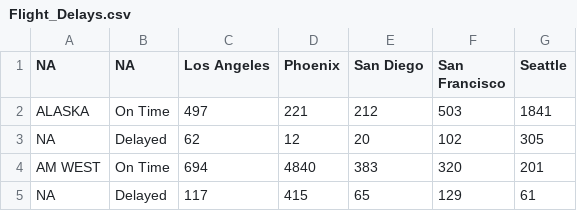
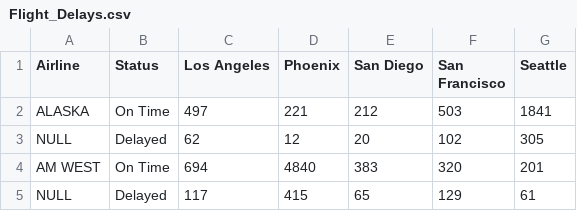
Before and after one commit to PLombardo811/Assignment5_607, a CSV file: Flight_Delays.csv, drawn as a sheet.

Commit message:
Update Flight_Delays.csv

```diff
--- a/Flight_Delays.csv
+++ b/Flight_Delays.csv
@@ -1,5 +1,5 @@
-NA,NA,"Los Angeles","Phoenix","San Diego","San Francisco","Seattle"
+Airline,Status,"Los Angeles","Phoenix","San Diego","San Francisco","Seattle"
 "ALASKA","On Time","497","221","212","503","1841"
-NA,"Delayed","62","12","20","102","305"
+NULL,"Delayed","62","12","20","102","305"
 "AM WEST","On Time","694","4840","383","320","201"
-NA,"Delayed","117","415","65","129","61"
+NULL,"Delayed","117","415","65","129","61"
```
